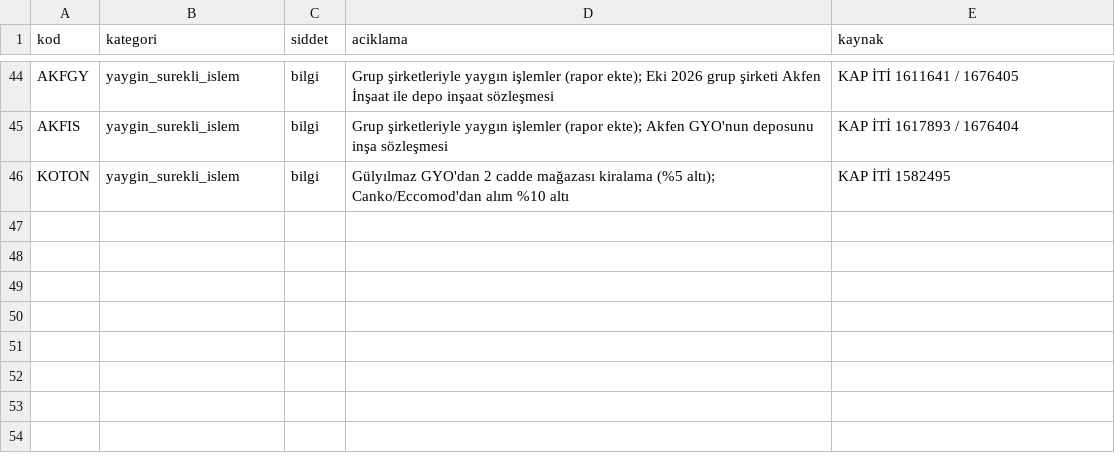
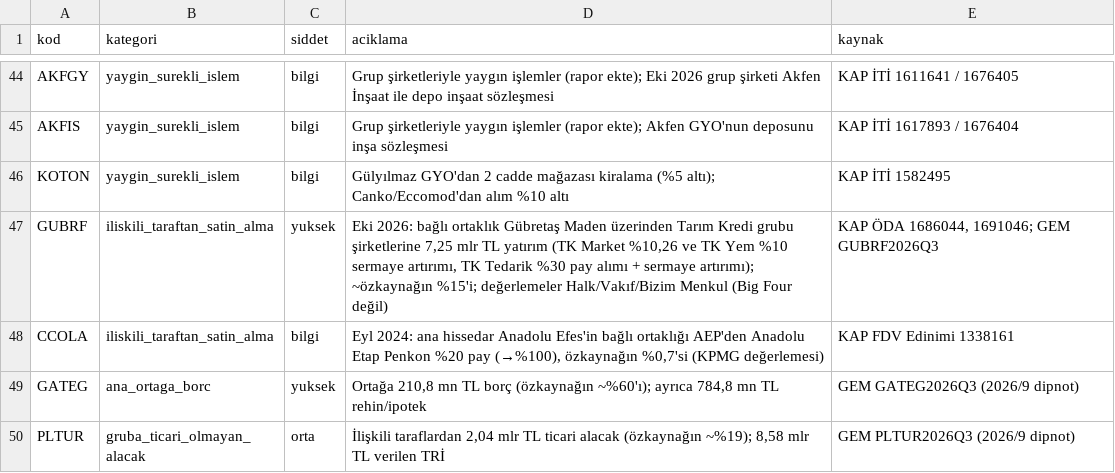
Before and after one commit to deryaozyuvali/Bist-tarama-otomasyon, a CSV file: temel/iliskili_degerlendirme.csv, drawn as a sheet; only a part is shown, gaps mark what is left out.

```diff
--- a/temel/iliskili_degerlendirme.csv
+++ b/temel/iliskili_degerlendirme.csv
@@ -46 +46,5 @@ AKFIS,yaygin_surekli_islem,bilgi,"Grup şirketleriyle yaygın işlemler (rapor e
 KOTON,yaygin_surekli_islem,bilgi,"Gülyılmaz GYO'dan 2 cadde mağazası kiralama (%5 altı); Canko/Eccomod'dan alım %10 altı",KAP İTİ 1582495
+GUBRF,iliskili_taraftan_satin_alma,yuksek,"Eki 2026: bağlı ortaklık Gübretaş Maden üzerinden Tarım Kredi grubu şirketlerine 7,25 mlr TL yatırım (TK Market %10,26 ve TK Yem %10 sermaye artırımı, TK Tedarik %30 pay alımı + sermaye artırımı); ~özkaynağın %15'i; değerlemeler Halk/Vakıf/Bizim Menkul (Big Four değil)","KAP ÖDA 1686044, 1691046; GEM GUBRF2026Q3"
+CCOLA,iliskili_taraftan_satin_alma,bilgi,"Eyl 2024: ana hissedar Anadolu Efes'in bağlı ortaklığı AEP'den Anadolu Etap Penkon %20 pay (→%100), özkaynağın %0,7'si (KPMG değerlemesi)",KAP FDV Edinimi 1338161
+GATEG,ana_ortaga_borc,yuksek,"Ortağa 210,8 mn TL borç (özkaynağın ~%60'ı); ayrıca 784,8 mn TL rehin/ipotek",GEM GATEG2026Q3 (2026/9 dipnot)
+PLTUR,gruba_ticari_olmayan_alacak,orta,"İlişkili taraflardan 2,04 mlr TL ticari alacak (özkaynağın ~%19); 8,58 mlr TL verilen TRİ",GEM PLTUR2026Q3 (2026/9 dipnot)
```
Also changed, not shown: results/temel/2026-11-25/on_eleme.csv, results/temel/2026-11-25/tum_sirketler.csv, 4 other files.
